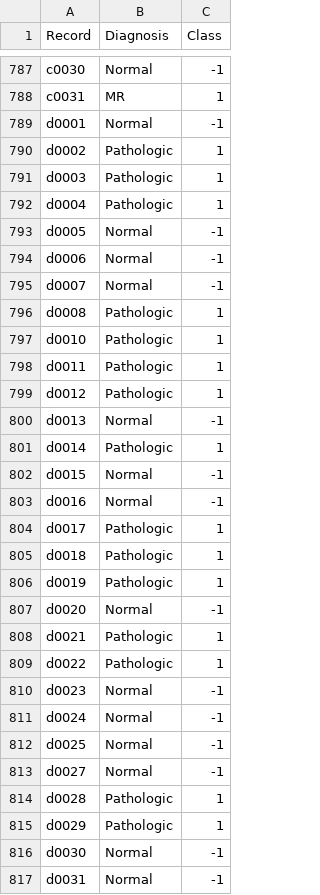
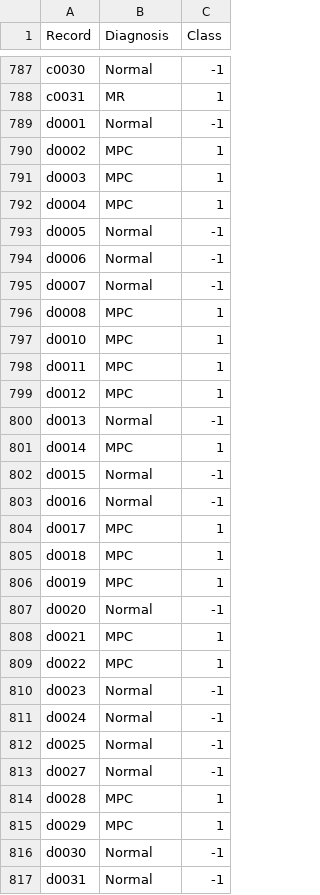
Before and after one commit to sfoteini/phonocardiogram-heart-sound-analysis, a CSV file: processed_data/updated_appendix.csv, drawn as a sheet; only a part is shown, gaps mark what is left out; the diff covers the shown part only.

```diff
--- a/processed_data/updated_appendix.csv
+++ b/processed_data/updated_appendix.csv
@@ -789,5 +789,5 @@ c0031,MR,1
 d0001,Normal,-1
-d0002,Pathologic,1
-d0003,Pathologic,1
-d0004,Pathologic,1
+d0002,MPC,1
+d0003,MPC,1
+d0004,MPC,1
 d0005,Normal,-1
@@ -795,16 +795,16 @@ d0006,Normal,-1
 d0007,Normal,-1
-d0008,Pathologic,1
-d0010,Pathologic,1
-d0011,Pathologic,1
-d0012,Pathologic,1
+d0008,MPC,1
+d0010,MPC,1
+d0011,MPC,1
+d0012,MPC,1
 d0013,Normal,-1
-d0014,Pathologic,1
+d0014,MPC,1
 d0015,Normal,-1
 d0016,Normal,-1
-d0017,Pathologic,1
-d0018,Pathologic,1
-d0019,Pathologic,1
+d0017,MPC,1
+d0018,MPC,1
+d0019,MPC,1
 d0020,Normal,-1
-d0021,Pathologic,1
-d0022,Pathologic,1
+d0021,MPC,1
+d0022,MPC,1
 d0023,Normal,-1
@@ -813,4 +813,4 @@ d0025,Normal,-1
 d0027,Normal,-1
-d0028,Pathologic,1
-d0029,Pathologic,1
+d0028,MPC,1
+d0029,MPC,1
 d0030,Normal,-1
```
Also changed, not shown: 42 edited cells elsewhere in this file, output/data/features-training-d.csv, output/data/hos-features-mean-diagnosis.csv, 13 other files.
